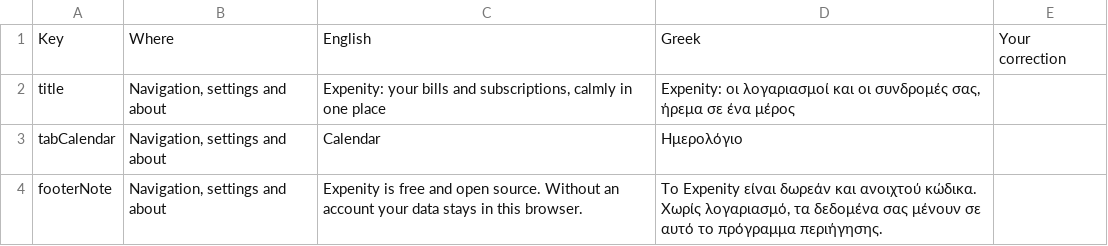
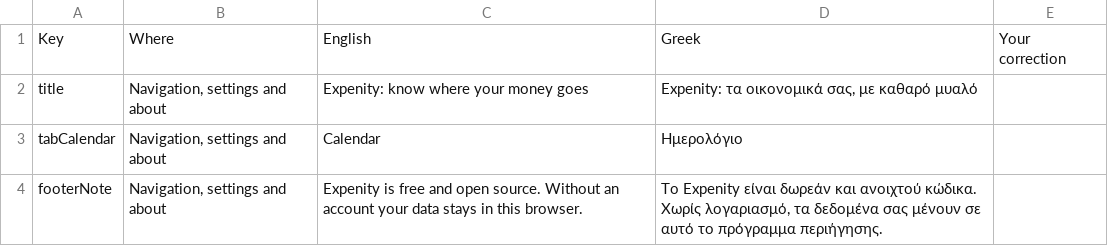
Before and after one commit to expenity/expenity, a CSV file: docs/greek-review.csv, drawn as a sheet; only a part is shown.

```diff
--- a/docs/greek-review.csv
+++ b/docs/greek-review.csv
@@ -1,3 +1,3 @@
 Key,Where,English,Greek,Your correction
-"title","Navigation, settings and about","Expenity: your bills and subscriptions, calmly in one place","Expenity: οι λογαριασμοί και οι συνδρομές σας, ήρεμα σε ένα μέρος",""
+"title","Navigation, settings and about","Expenity: know where your money goes","Expenity: τα οικονομικά σας, με καθαρό μυαλό",""
 "tabCalendar","Navigation, settings and about","Calendar","Ημερολόγιο",""
```
Also changed, not shown: 13 other files.
